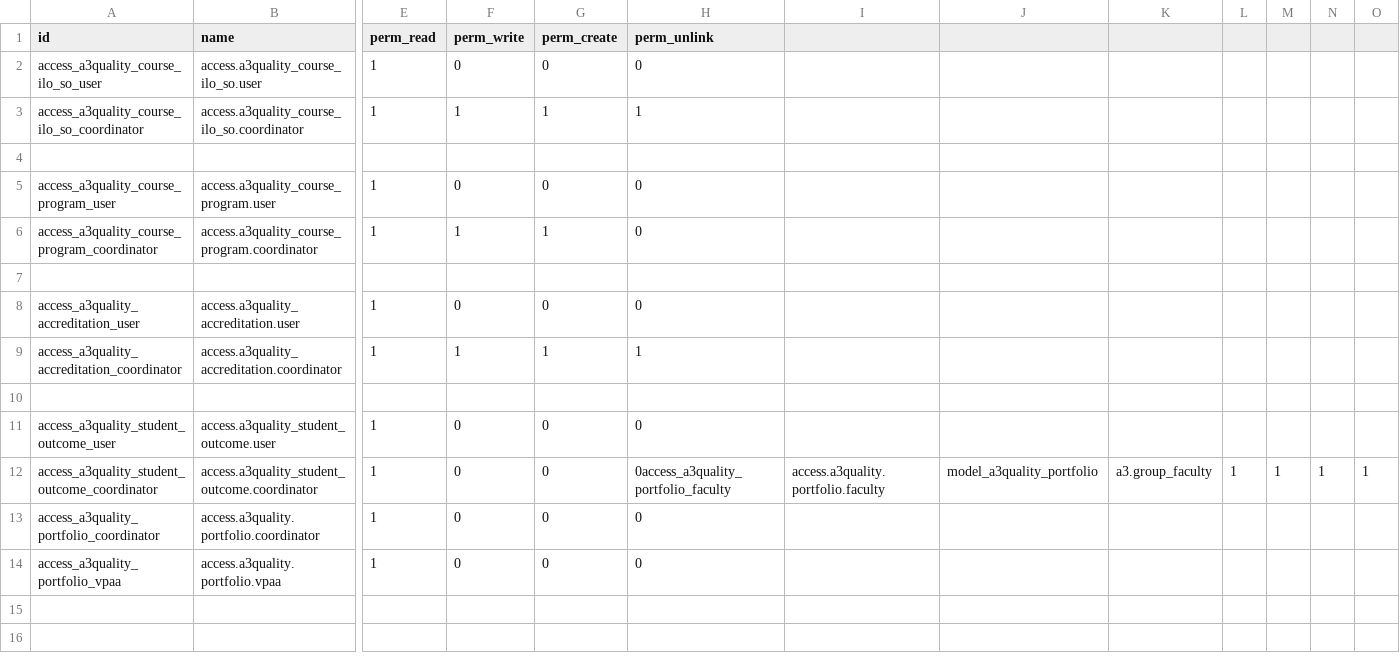
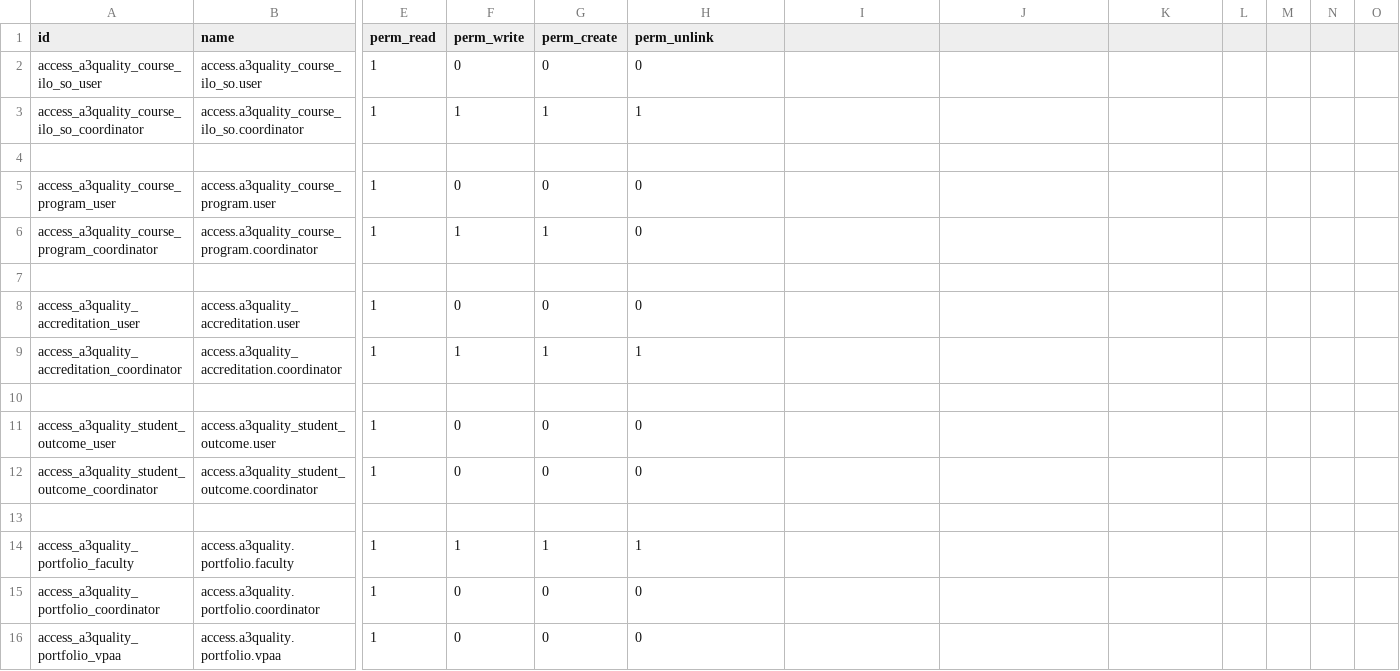
Before and after one commit to oiraqi/academix, a CSV file: a3quality/security/ir.model.access.csv, drawn as a sheet; only a part is shown, gaps mark what is left out; rows hold the shown columns only; the diff names each change by its address in the sheet, - before the commit and + after, or states it on an @@ line.

Commit message:
updates

```diff
--- a/a3quality/security/ir.model.access.csv
+++ b/a3quality/security/ir.model.access.csv
-H12 (perm_unlink): 0access_a3quality_portfolio_faculty
+H12 (perm_unlink): 0
-I12: access.a3quality.portfolio.faculty
+I12: (empty)
-J12: model_a3quality_portfolio
+J12: (empty)
-K12: a3.group_faculty
+K12: (empty)
-L12: 1
+L12: (empty)
-M12: 1
+M12: (empty)
-N12: 1
+N12: (empty)
-O12: 1
+O12: (empty)
+row 13: (empty)
+row 14: access_a3quality_portfolio_faculty | access.a3quality.portfolio.faculty | 1 | 1 | 1 | 1
```
